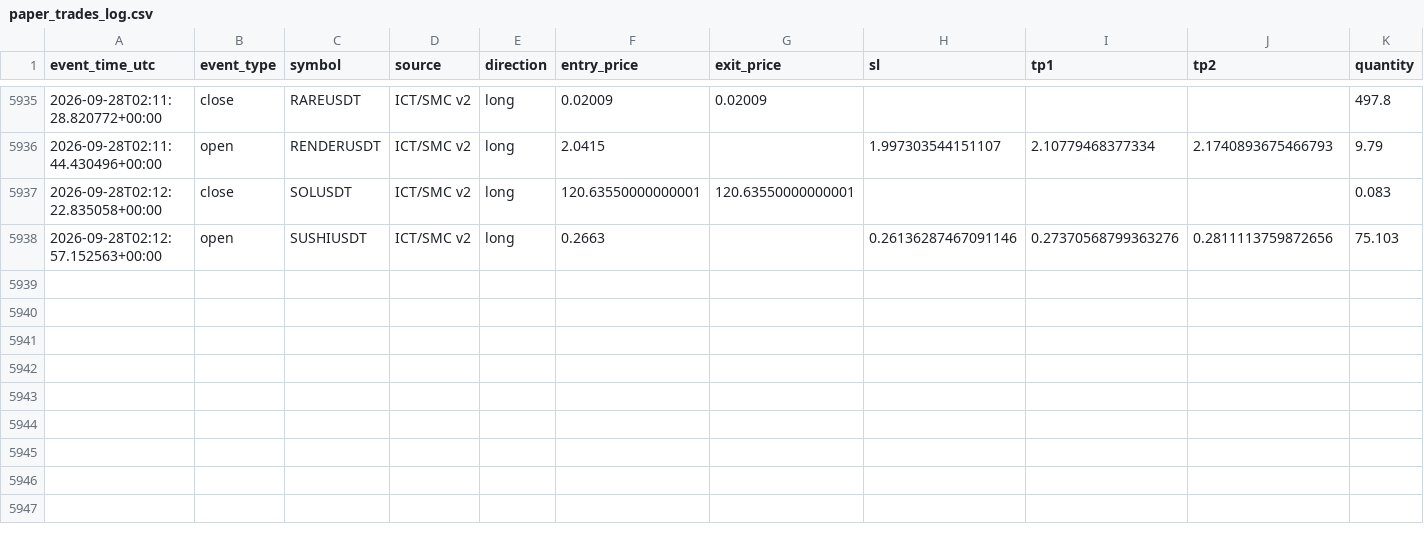
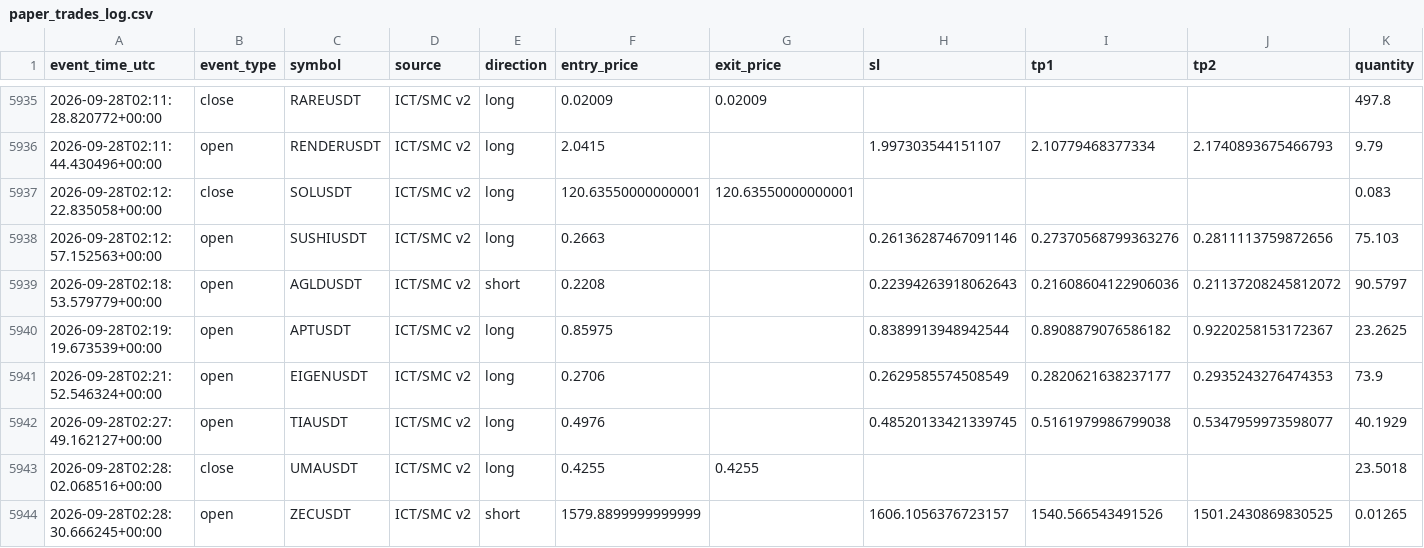
Before and after one commit to amirtorofi-sketch/tabdeal-usdt-live-trading-ready, a CSV file: bot2_live/paper_trades_log.csv, drawn as a sheet; only a part is shown, gaps mark what is left out; rows hold the shown columns only; the diff names each change by its address in the sheet, - before the commit and + after, or states it on an @@ line.

Commit message:
update bot2 state/paper log [skip ci]

```diff
--- a/bot2_live/paper_trades_log.csv
+++ b/bot2_live/paper_trades_log.csv
+row 5939: 2026-09-28T02:18:53.579779+00:00 | open | AGLDUSDT | ICT/SMC v2 | short | 0.2208 |  | 0.22394263918062643 | 0.21608604122906036 | 0.21137208245812072 | 90.5797
+row 5940: 2026-09-28T02:19:19.673539+00:00 | open | APTUSDT | ICT/SMC v2 | long | 0.85975 |  | 0.8389913948942544 | 0.8908879076586182 | 0.9220258153172367 | 23.2625
+row 5941: 2026-09-28T02:21:52.546324+00:00 | open | EIGENUSDT | ICT/SMC v2 | long | 0.2706 |  | 0.2629585574508549 | 0.2820621638237177 | 0.2935243276474353 | 73.9
+row 5942: 2026-09-28T02:27:49.162127+00:00 | open | TIAUSDT | ICT/SMC v2 | long | 0.4976 |  | 0.48520133421339745 | 0.5161979986799038 | 0.5347959973598077 | 40.1929
+row 5943: 2026-09-28T02:28:02.068516+00:00 | close | UMAUSDT | ICT/SMC v2 | long | 0.4255 | 0.4255 |  |  |  | 23.5018
+row 5944: 2026-09-28T02:28:30.666245+00:00 | open | ZECUSDT | ICT/SMC v2 | short | 1579.8899999999999 |  | 1606.1056376723157 | 1540.566543491526 | 1501.2430869830525 | 0.01265
```
Also changed, not shown: 1 other file.
